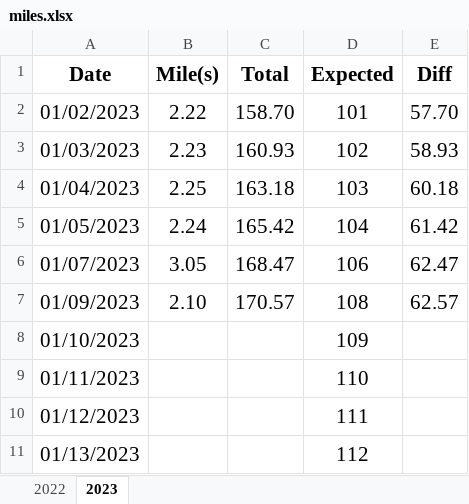
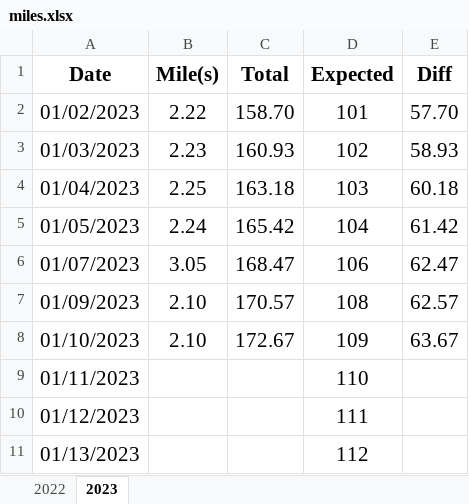
Before and after one commit to jiqiangyao123/health, an Excel workbook: miles.xlsx, sheet 2023, drawn as a sheet; only a part is shown; values as stored, in another font and other column widths than the file's, no borders; conditional formats not drawn; the diff names each change by its address in the sheet, - before the commit and + after, or states it on an @@ line.

Commit message:
miles
miles

```diff
--- a/miles.xlsx (sheet 2023)
+++ b/miles.xlsx (sheet 2023)
-B8 (Mile(s)): (empty)
+B8 (Mile(s)): 2.10
-C8 (Total): (empty)
+C8 (Total): 172.67
-E8 (Diff): (empty)
+E8 (Diff): 63.67
```
